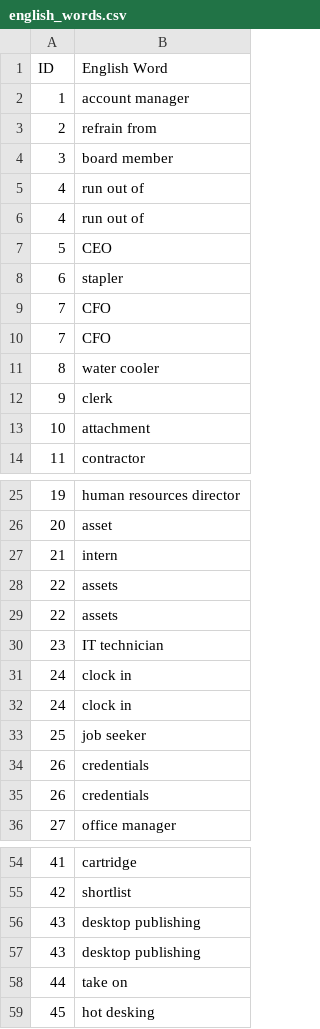
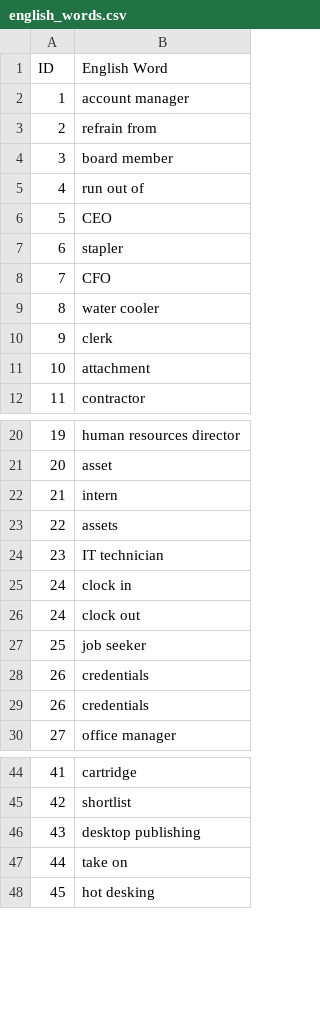
Before and after one commit to Dibeo/VocaLearner, a CSV file: app/src/main/res/raw/english_words.csv, drawn as a sheet; only a part is shown, gaps mark what is left out; the diff covers the shown part only.

```diff
--- a/app/src/main/res/raw/english_words.csv
+++ b/app/src/main/res/raw/english_words.csv
@@ -5,6 +5,4 @@ ID,English Word
 4,run out of
-4,run out of
 5,CEO
 6,stapler
-7,CFO
 7,CFO
@@ -28,6 +23,5 @@ ID,English Word
 22,assets
-22,assets
 23,IT technician
 24,clock in
-24,clock in
+24,clock out
 25,job seeker
@@ -56,3 +46,2 @@ ID,English Word
 43,desktop publishing
-43,desktop publishing
 44,take on
```
Also changed, not shown: 11 removed rows elsewhere in this file, app/src/main/res/raw/french_words.csv, 1 other file.
